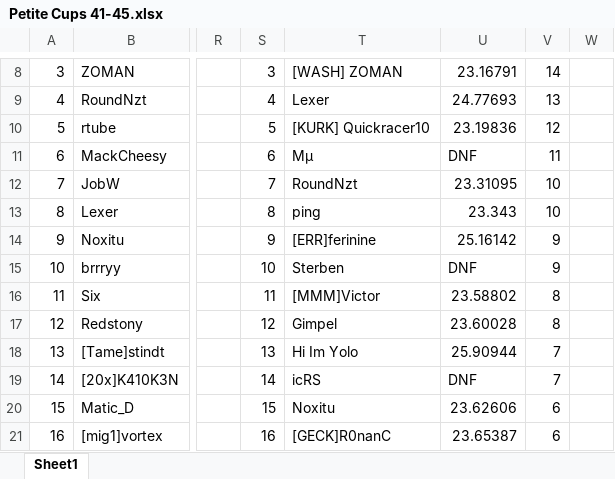
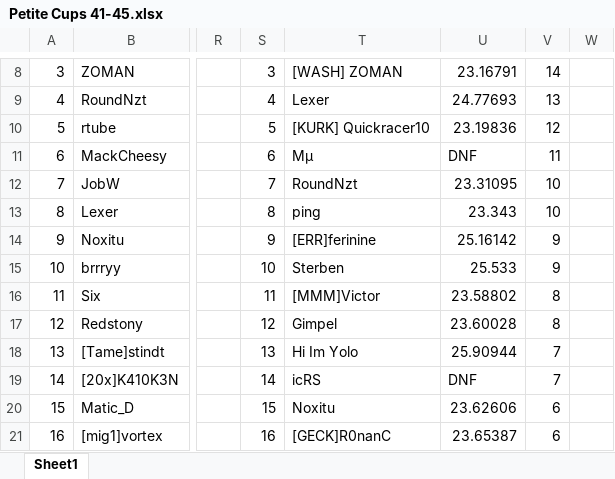
Before and after one commit to Aizpunr/PCDJ-Rankings, an Excel workbook: Petite Cups 41-45.xlsx, sheet Sheet1, drawn as a sheet; only a part is shown, gaps mark what is left out; values as stored, in another font and other column widths than the file's, no borders; the diff names each change by its address in the sheet, - before the commit and + after, or states it on an @@ line.

```diff
--- a/Petite Cups 41-45.xlsx (sheet Sheet1)
+++ b/Petite Cups 41-45.xlsx (sheet Sheet1)
-U15: DNF
+U15: 25.533
```
Also changed, not shown: Petite Cups 46-50.xlsx, 6 other files.
